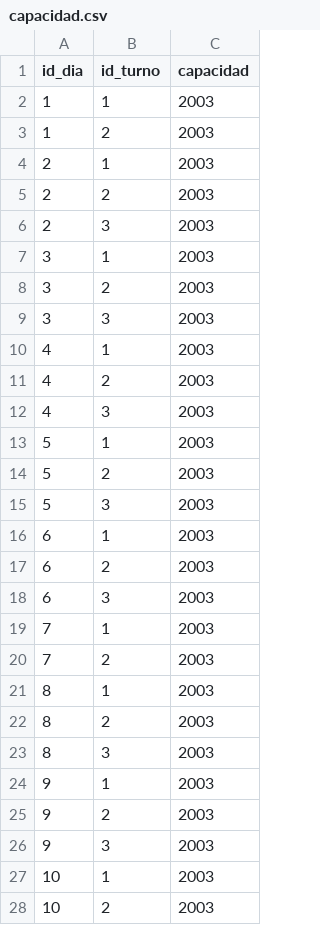
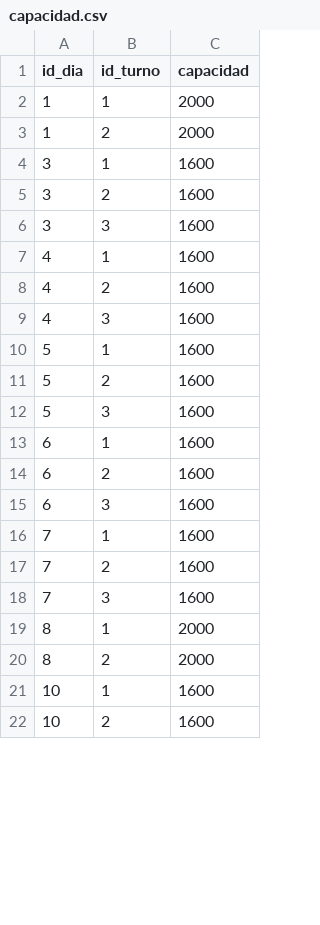
Before and after one commit to FacundoSpira/proyecto-grado, a CSV file: casos/caso_lg/capacidad.csv, drawn as a sheet; only a part is shown; the diff covers the shown part only.

```diff
--- a/casos/caso_lg/capacidad.csv
+++ b/casos/caso_lg/capacidad.csv
@@ -1,28 +1,22 @@
 id_dia,id_turno,capacidad
-1,1,2003
-1,2,2003
-2,1,2003
-2,2,2003
-2,3,2003
-3,1,2003
-3,2,2003
-3,3,2003
-4,1,2003
-4,2,2003
-4,3,2003
-5,1,2003
-5,2,2003
-5,3,2003
-6,1,2003
-6,2,2003
-6,3,2003
-7,1,2003
-7,2,2003
-8,1,2003
-8,2,2003
-8,3,2003
-9,1,2003
-9,2,2003
-9,3,2003
-10,1,2003
-10,2,2003
+1,1,2000
+1,2,2000
+3,1,1600
+3,2,1600
+3,3,1600
+4,1,1600
+4,2,1600
+4,3,1600
+5,1,1600
+5,2,1600
+5,3,1600
+6,1,1600
+6,2,1600
+6,3,1600
+7,1,1600
+7,2,1600
+7,3,1600
+8,1,2000
+8,2,2000
+10,1,1600
+10,2,1600
```
Also changed, not shown: 7 added rows and 3 edited cells elsewhere in this file, 6 other files.
